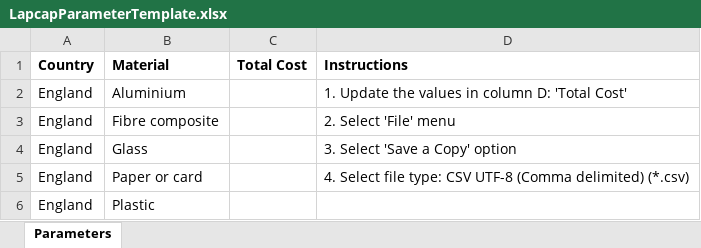
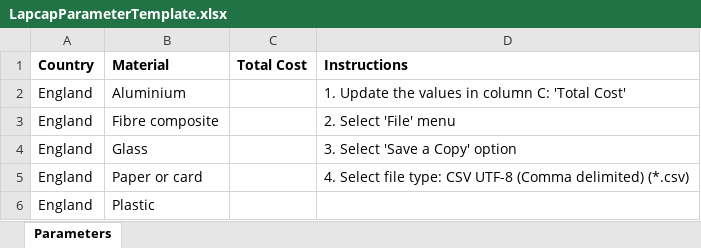
Before and after one commit to DEFRA/epr-calculator-frontend, an Excel workbook: src/EPR.Calculator.Frontend/wwwroot/templates/LapcapParameterTemplate.xlsx, sheet Parameters, drawn as a sheet; only a part is shown; values as stored, in another font and other column widths than the file's, no borders; the diff names each change by its address in the sheet, - before the commit and + after, or states it on an @@ line.

Commit message:
ECV-905 Fix the LAPCAP template instructions and delete the old default parameters template

```diff
--- a/src/EPR.Calculator.Frontend/wwwroot/templates/LapcapParameterTemplate.xlsx (sheet Parameters)
+++ b/src/EPR.Calculator.Frontend/wwwroot/templates/LapcapParameterTemplate.xlsx (sheet Parameters)
-D2 (Instructions): …in column D: 'Total Cost'
+D2 (Instructions): …in column C: 'Total Cost'
```
Also changed, not shown: 1 other file.
